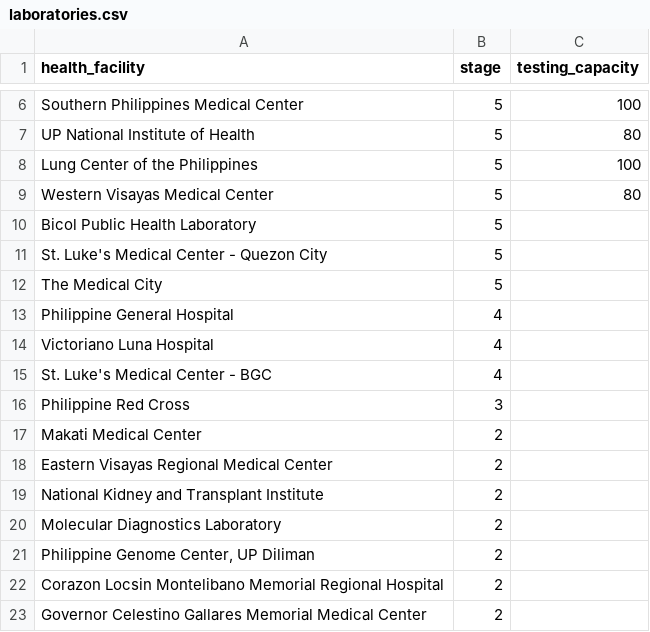
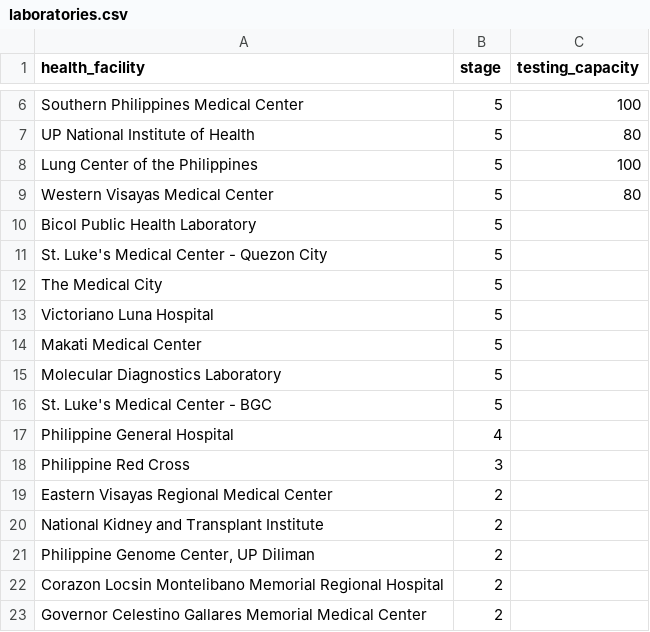
Before and after one commit to ValAnthonyB/COVID19_PH_Project, a CSV file: Raw Data/laboratories.csv, drawn as a sheet; only a part is shown, gaps mark what is left out.

```diff
--- a/Raw Data/laboratories.csv
+++ b/Raw Data/laboratories.csv
@@ -12,10 +12,10 @@ St. Luke's Medical Center - Quezon City,5,
 The Medical City,5,
+Victoriano Luna Hospital,5,
+Makati Medical Center,5,
+Molecular Diagnostics Laboratory,5,
+St. Luke's Medical Center - BGC,5,
 Philippine General Hospital,4,
-Victoriano Luna Hospital,4,
-St. Luke's Medical Center - BGC,4,
 Philippine Red Cross,3,
-Makati Medical Center,2,
 Eastern Visayas Regional Medical Center,2,
 National Kidney and Transplant Institute,2,
-Molecular Diagnostics Laboratory,2,
 "Philippine Genome Center, UP Diliman",2,
```
Also changed, not shown: Raw Data/tally.csv, 14 other files.
